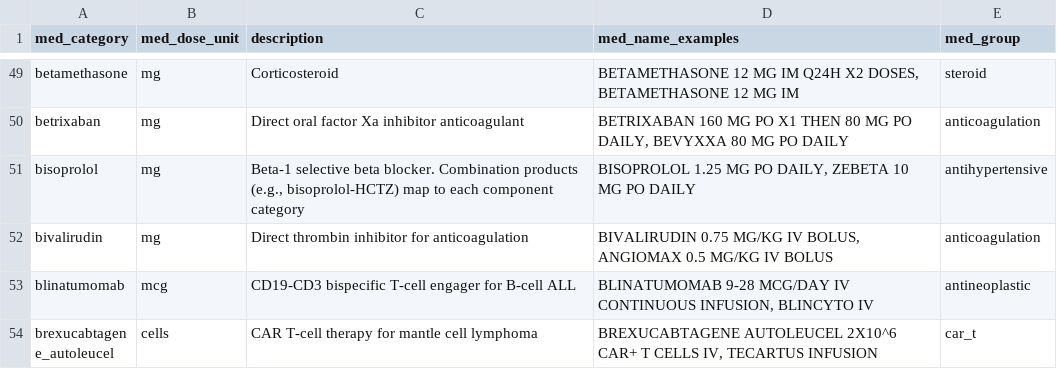
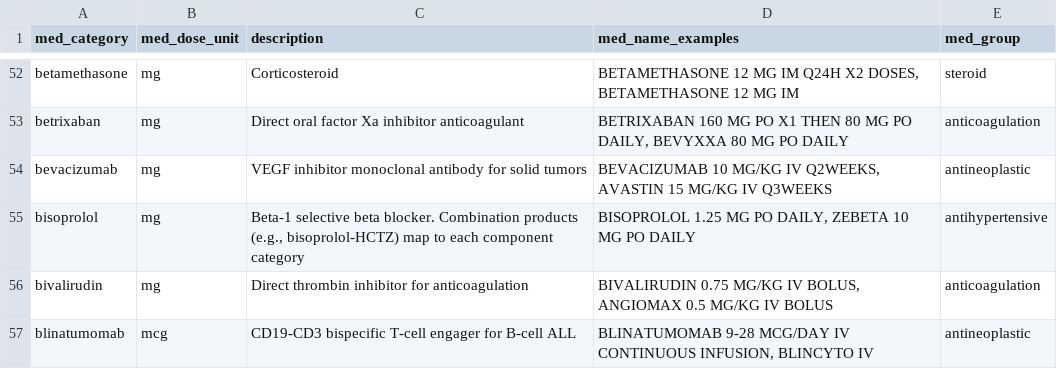
Before and after one commit to Common-Longitudinal-ICU-data-Format/CLIF, a CSV file: mCIDE/medication_admin_intermittent/clif_medication_admin_intermittent_med_categories.csv, drawn as a sheet; only a part is shown, gaps mark what is left out; the shorter side is filled out with more unchanged rows; the diff covers the shown part only; the diff names each change by its address in the sheet, - before the commit and + after, or states it on an @@ line.

```diff
--- a/mCIDE/medication_admin_intermittent/clif_medication_admin_intermittent_med_categories.csv
+++ b/mCIDE/medication_admin_intermittent/clif_medication_admin_intermittent_med_categories.csv
+row 54: bevacizumab | mg | VEGF inhibitor monoclonal antibody for solid tumors | BEVACIZUMAB 10 MG/KG IV Q2WEEKS, AVASTIN 15 MG/KG IV Q3WEEKS | antineoplastic
```
Also changed, not shown: 20 added rows elsewhere in this file.
